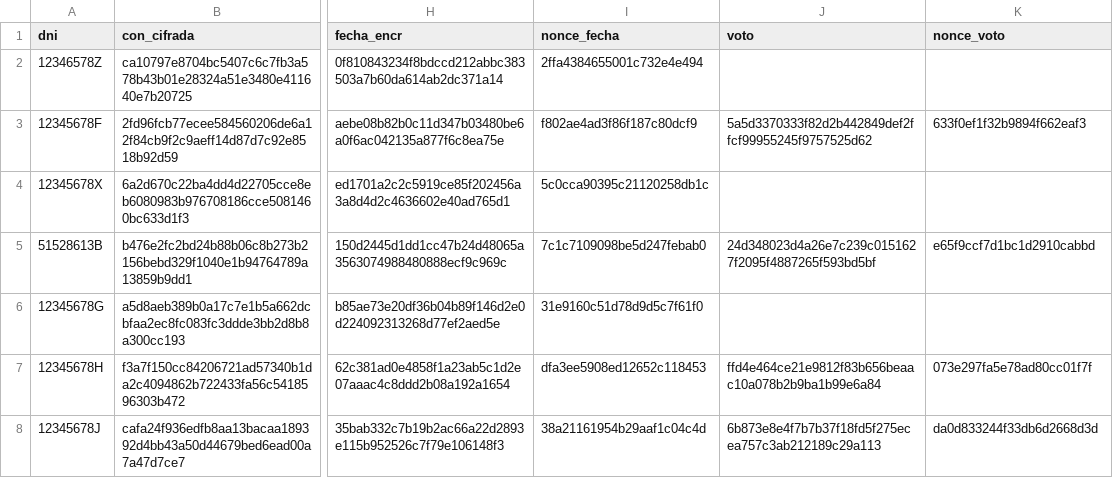
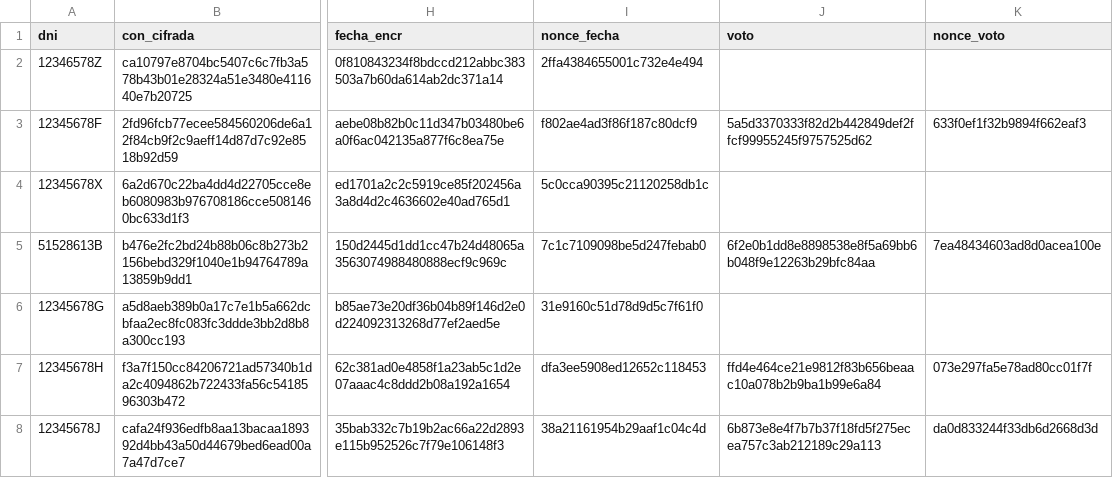
Before and after one commit to kevin444528/Grupo5_criptografia, a CSV file: basedatos.csv, drawn as a sheet; only a part is shown, gaps mark what is left out; the diff names each change by its address in the sheet, - before the commit and + after, or states it on an @@ line.

Commit message:
base de datos actualizada

```diff
--- a/basedatos.csv
+++ b/basedatos.csv
-J5 (voto): 24d348023d4a26e7c239c0151627f2095f4887265f593bd5bf
+J5 (voto): 6f2e0b1dd8e8898538e8f5a69bb6b048f9e12263b29bfc84aa
-K5 (nonce_voto): e65f9ccf7d1bc1d2910cabbd
+K5 (nonce_voto): 7ea48434603ad8d0acea100e
```
